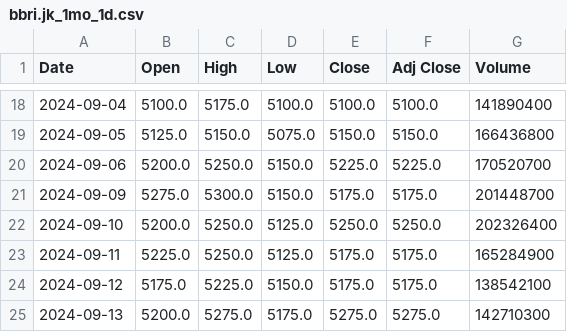
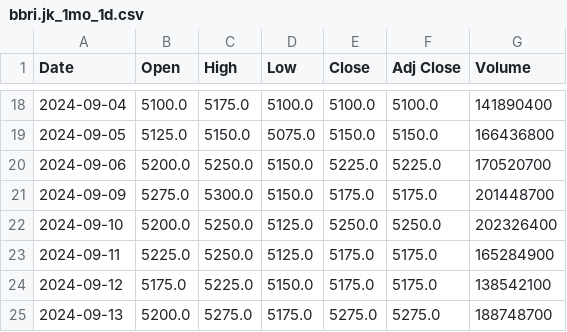
Before and after one commit to khalidbagus/favourite-stocks-watcher, a CSV file: extracted_data/bbri.jk_1mo_1d.csv, drawn as a sheet; only a part is shown, gaps mark what is left out.

```diff
--- a/extracted_data/bbri.jk_1mo_1d.csv
+++ b/extracted_data/bbri.jk_1mo_1d.csv
@@ -24,2 +24,2 @@ Date,Open,High,Low,Close,Adj Close,Volume
 2024-09-12,5175.0,5225.0,5150.0,5175.0,5175.0,138542100
-2024-09-13,5200.0,5275.0,5175.0,5275.0,5275.0,142710300
+2024-09-13,5200.0,5275.0,5175.0,5275.0,5275.0,188748700
```
Also changed, not shown: extracted_data/bbni.jk_1d_1m.csv, extracted_data/bbni.jk_1mo_1d.csv, 17 other files.
